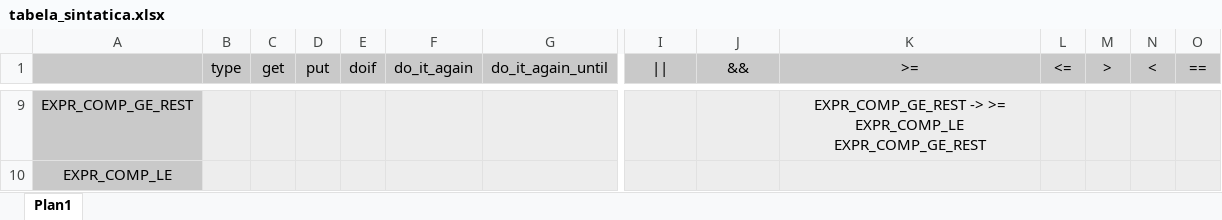
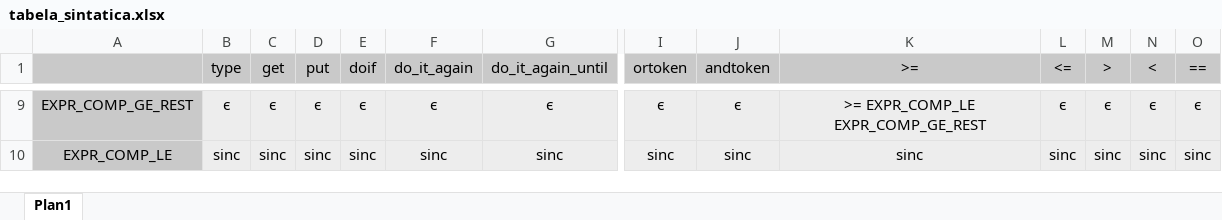
Before and after one commit to mitch-hannigan/CGVlang, an Excel workbook: tabela_sintatica.xlsx, sheet Plan1, drawn as a sheet; only a part is shown, gaps mark what is left out; values as stored, in another font and other column widths than the file's, no borders; the diff covers the shown part only; the diff names each change by its address in the sheet, - before the commit and + after, or states it on an @@ line.

```diff
--- a/tabela_sintatica.xlsx (sheet Plan1)
+++ b/tabela_sintatica.xlsx (sheet Plan1)
-I1: ||
+I1: ortoken
-J1: &&
+J1: andtoken
-B9 (type): (empty)
+B9 (type): ϵ
-C9 (get): (empty)
+C9 (get): ϵ
-D9 (put): (empty)
+D9 (put): ϵ
-E9 (doif): (empty)
+E9 (doif): ϵ
-F9 (do_it_again): (empty)
+F9 (do_it_again): ϵ
-G9 (do_it_again_until): (empty)
+G9 (do_it_again_until): ϵ
-I9 (ortoken): (empty)
+I9 (ortoken): ϵ
-J9 (andtoken): (empty)
+J9 (andtoken): ϵ
-K9 (>=): EXPR_COMP_GE_REST -> >= EXPR_COMP_LE EXPR_COMP_GE_REST
+K9 (>=): >= EXPR_COMP_LE EXPR_COMP_GE_REST
-L9 (<=): (empty)
+L9 (<=): ϵ
-M9 (>): (empty)
+M9 (>): ϵ
-N9 (<): (empty)
+N9 (<): ϵ
-O9 (==): (empty)
+O9 (==): ϵ
-B10 (type): (empty)
+B10 (type): sinc
-C10 (get): (empty)
+C10 (get): sinc
-D10 (put): (empty)
+D10 (put): sinc
-E10 (doif): (empty)
+E10 (doif): sinc
-F10 (do_it_again): (empty)
+F10 (do_it_again): sinc
-G10 (do_it_again_until): (empty)
+G10 (do_it_again_until): sinc
-I10 (ortoken): (empty)
+I10 (ortoken): sinc
-J10 (andtoken): (empty)
+J10 (andtoken): sinc
-K10 (>=): (empty)
+K10 (>=): sinc
-L10 (<=): (empty)
+L10 (<=): sinc
-M10 (>): (empty)
+M10 (>): sinc
-N10 (<): (empty)
+N10 (<): sinc
-O10 (==): (empty)
+O10 (==): sinc
```
Also changed, not shown: 4 added rows, 3 removed rows, 547 edited cells and cell formats elsewhere in this sheet, 7 other files.
